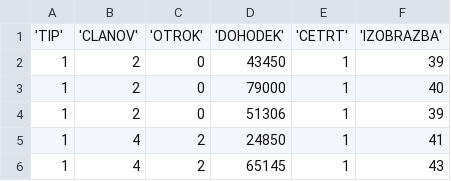
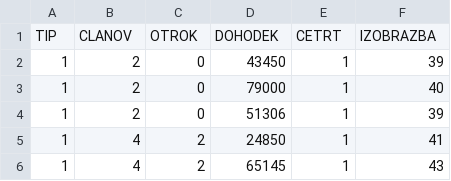
Before and after one commit to ziga123/Seminarska-iz-statistike, a CSV file: 14_sem_nal_Žiga_Gladek/Kibergrad.csv, drawn as a sheet; only a part is shown.

```diff
--- a/14_sem_nal_Žiga_Gladek/Kibergrad.csv
+++ b/14_sem_nal_Žiga_Gladek/Kibergrad.csv
@@ -1,2 +1,2 @@
-'TIP','CLANOV','OTROK','DOHODEK','CETRT','IZOBRAZBA'
+"TIP","CLANOV","OTROK","DOHODEK","CETRT","IZOBRAZBA"
 1,2,0,43450,1,39
```
Also changed, not shown: 14_sem_nal_Žiga_Gladek/Pulz.csv, 4 other files.
